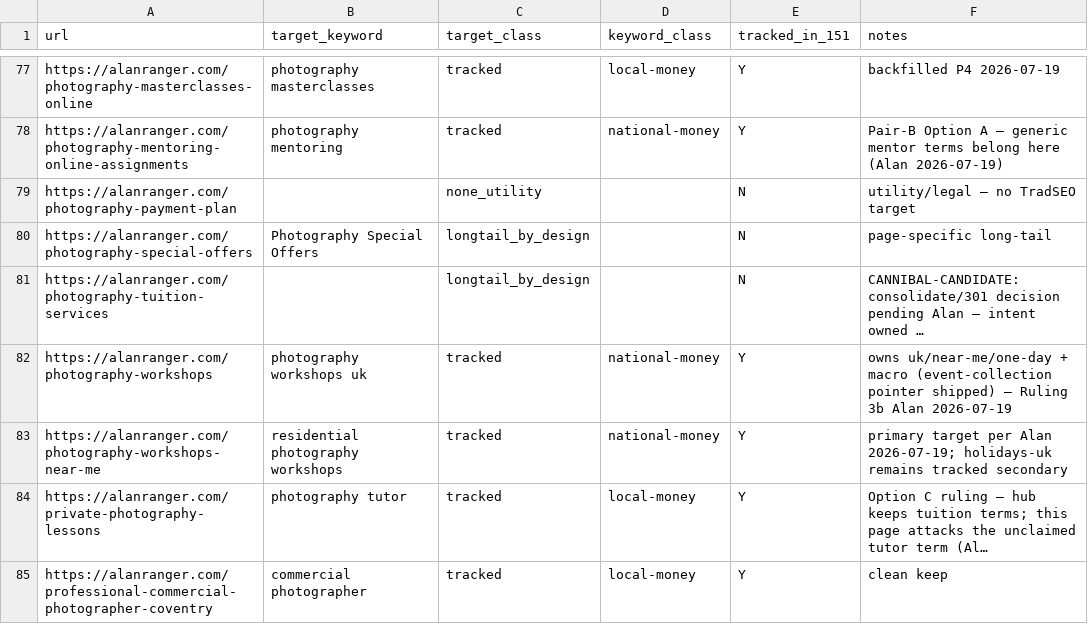
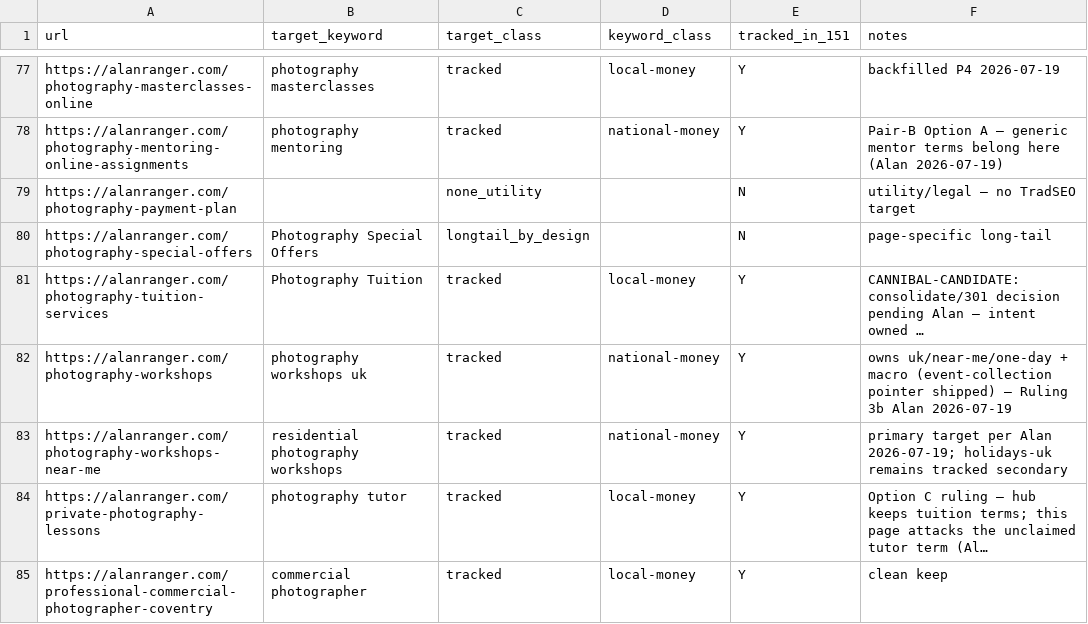
Before and after one commit to alanranger/ai-geo-audit, a CSV file: config/09-url-target-keywords.csv, drawn as a sheet; only a part is shown, gaps mark what is left out; long unchanged cells end in …; the diff covers the shown part only; the diff names each change by its address in the sheet, - before the commit and + after, or states it on an @@ line.

Commit message:
retire(index-arming-watch): remove panel/cron; resync 09-url-target-keywords.csv (check 6)
Delete WS3/Index arming watch surface and Sunday cron. Re-export overrides CSV from DB SoT so integrity check 6 no longer RED. Override POST reminds export+commit.

```diff
--- a/config/09-url-target-keywords.csv
+++ b/config/09-url-target-keywords.csv
-B81 (target_keyword): (empty)
+B81 (target_keyword): Photography Tuition
-C81 (target_class): longtail_by_design
+C81 (target_class): tracked
-D81 (keyword_class): (empty)
+D81 (keyword_class): local-money
-E81 (tracked_in_151): N
+E81 (tracked_in_151): Y
```
Also changed, not shown: 11 edited cells elsewhere in this file, 7 other files.
